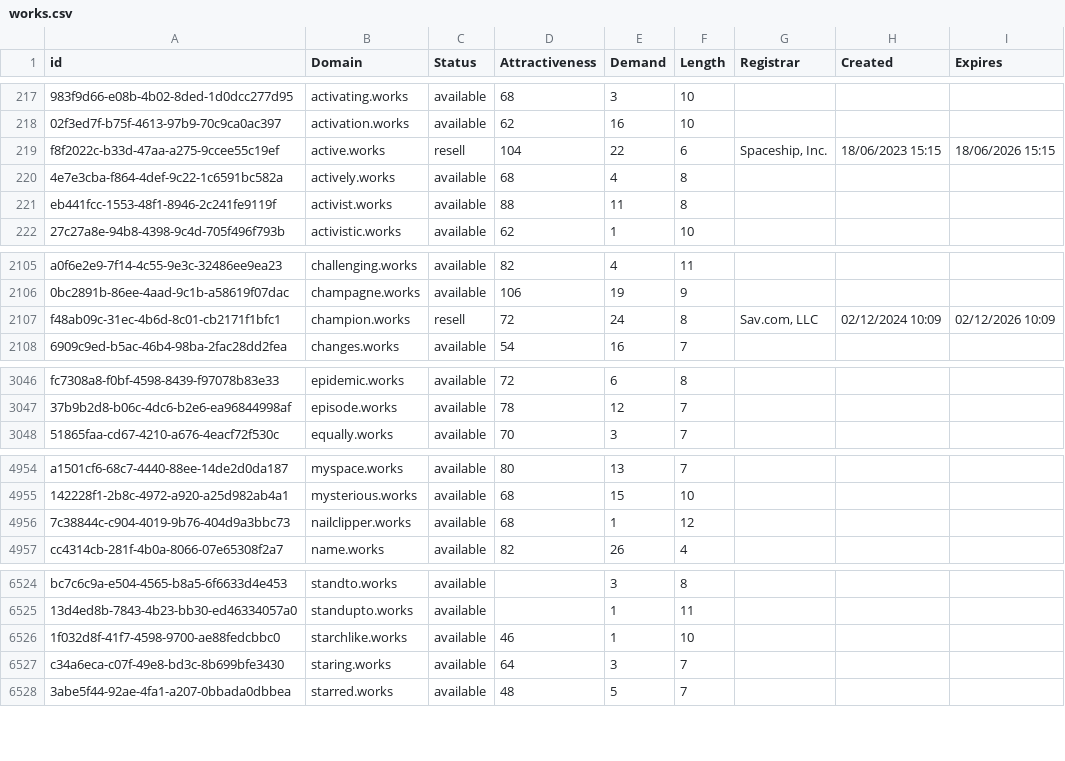
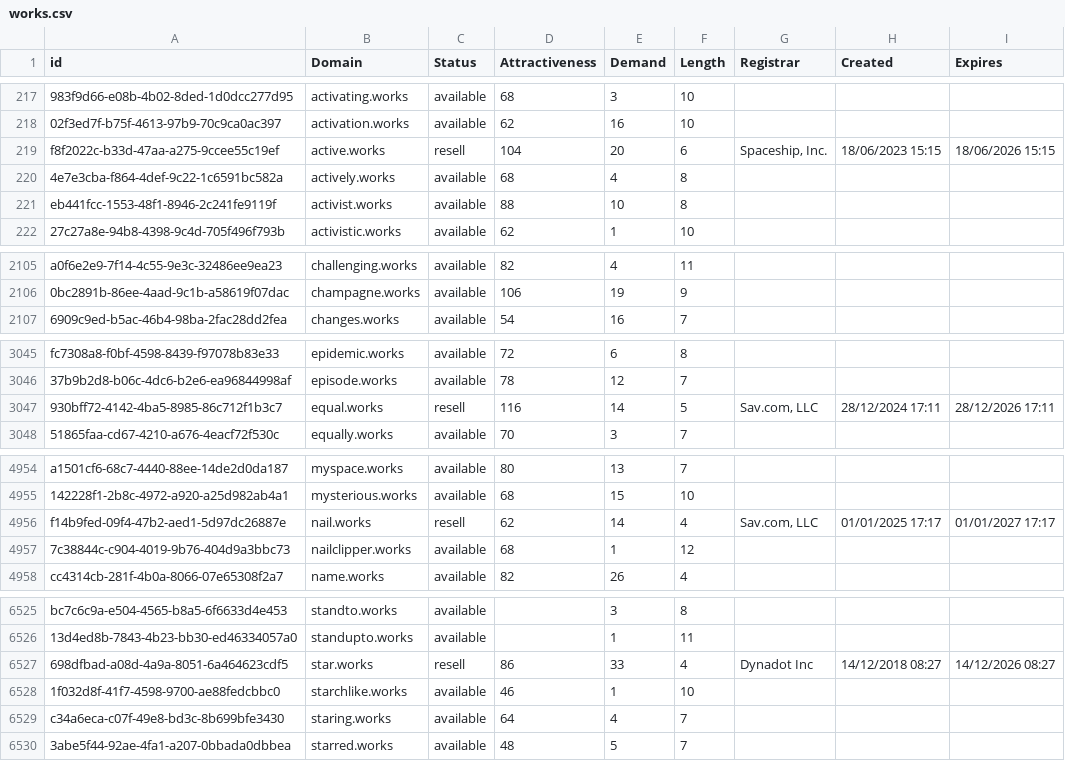
Before and after one commit to UniqueDomains/works-oneword-domains, a CSV file: works.csv, drawn as a sheet; only a part is shown, gaps mark what is left out; removed rows and columns are numbered as before the commit, all else as after; the diff covers the shown part only; the diff names each change by its address in the sheet, - before the commit and + after, or states it on an @@ line.

Commit message:
Domains update

```diff
--- a/works.csv
+++ b/works.csv
-E219 (Demand): 22
+E219 (Demand): 20
-E221 (Demand): 11
+E221 (Demand): 10
-row 2107: f48ab09c-31ec-4b6d-8c01-cb2171f1bfc1 | champion.works | resell | 72 | 24 | 8 | Sav.com, LLC | 02/12/2024 10:09 | 02/12/2026 10:09
+row 3047: 930bff72-4142-4ba5-8985-86c712f1b3c7 | equal.works | resell | 116 | 14 | 5 | Sav.com, LLC | 28/12/2024 17:11 | 28/12/2026 17:11
+row 4956: f14b9fed-09f4-47b2-aed1-5d97dc26887e | nail.works | resell | 62 | 14 | 4 | Sav.com, LLC | 01/01/2025 17:17 | 01/01/2027 17:17
+row 6527: 698dfbad-a08d-4a9a-8051-6a464623cdf5 | star.works | resell | 86 | 33 | 4 | Dynadot Inc | 14/12/2018 08:27 | 14/12/2026 08:27
-E6529 (Demand): 3
+E6529 (Demand): 4
```
Also changed, not shown: 34 edited cells elsewhere in this file, 2 other files.
